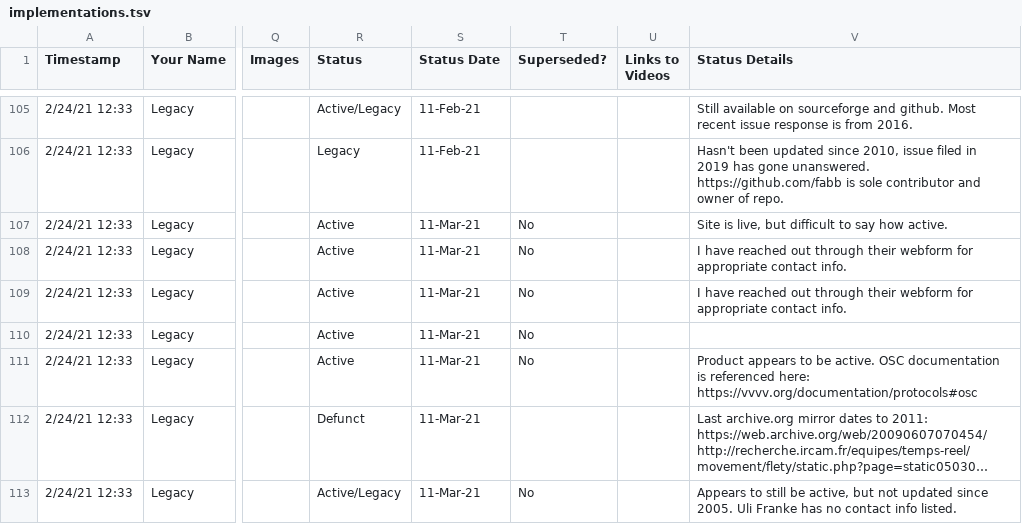
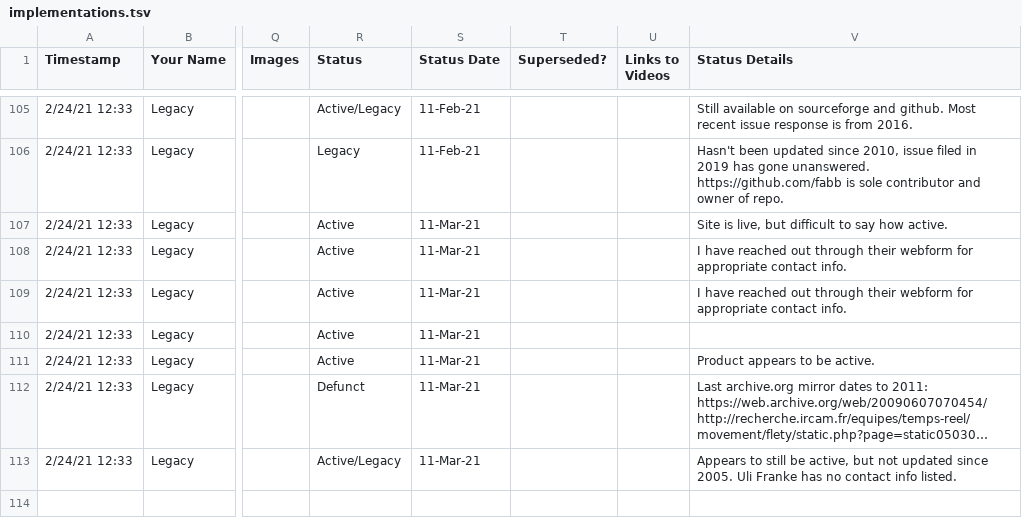
Before and after one commit to CNMAT/OpenSoundControl.org, a TSV file: implementations.tsv, drawn as a sheet; only a part is shown, gaps mark what is left out; long unchanged cells end in …; the diff names each change by its address in the sheet, - before the commit and + after, or states it on an @@ line.

Commit message:
Removed confusing 'no' entries from the column that should be blank when an implementation has not been superseded

```diff
--- a/implementations.tsv
+++ b/implementations.tsv
-T107:T111 (Superseded?): No
+T107:T111 (Superseded?): (empty)
-V111 (Status Details): …be active. OSC documentation is referenced here: https://vvvv.org/documentation/protocols#osc
+V111 (Status Details): …be active.
-T113 (Superseded?): No
+T113 (Superseded?): (empty)
```
Also changed, not shown: 6 other files.
